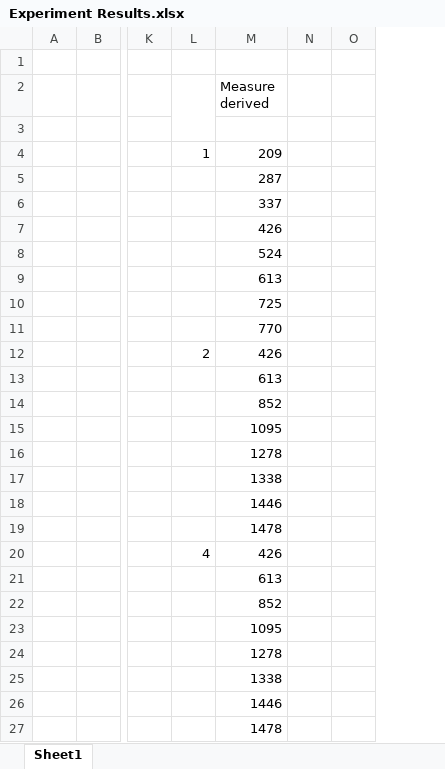
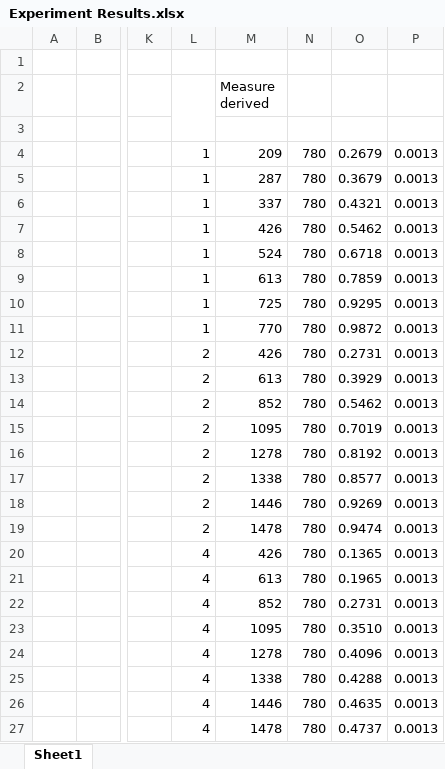
Before and after one commit to Canhui/FabricDistBench, an Excel workbook: Experiment Results.xlsx, sheet Sheet1, drawn as a sheet; only a part is shown, gaps mark what is left out; values as stored, in another font and other column widths than the file's, no borders; charts and pictures not drawn; removed rows and columns are numbered as before the commit, all else as after; the diff names each change by its address in the sheet, - before the commit and + after, or states it on an @@ line.

```diff
--- a/Experiment Results.xlsx (sheet Sheet1)
+++ b/Experiment Results.xlsx (sheet Sheet1)
-column N, empty
-column O, empty
+column N, rows 4-27: all 780
+column O, rows 4-27: 0.2679 | 0.3679 | 0.4321 | 0.5462 | 0.6718 | 0.7859 | 0.9295 | 0.9872 | 0.2731 | 0.3929 | 0.5462 | 0.7019 | 0.8192 | 0.8577 | 0.9269 | 0.9474 | 0.1365 | 0.1965 | 0.2731 | 0.3510 | 0.4096 | 0.4288 | 0.4635 | 0.4737
+column P, rows 4-27: all 0.0013
-L5:L11: (empty)
+L5:L11: 1
-L13:L19: (empty)
+L13:L19: 2
-L21:L27: (empty)
+L21:L27: 4
```
Also changed, not shown: charts or pictures, 13 other files.
